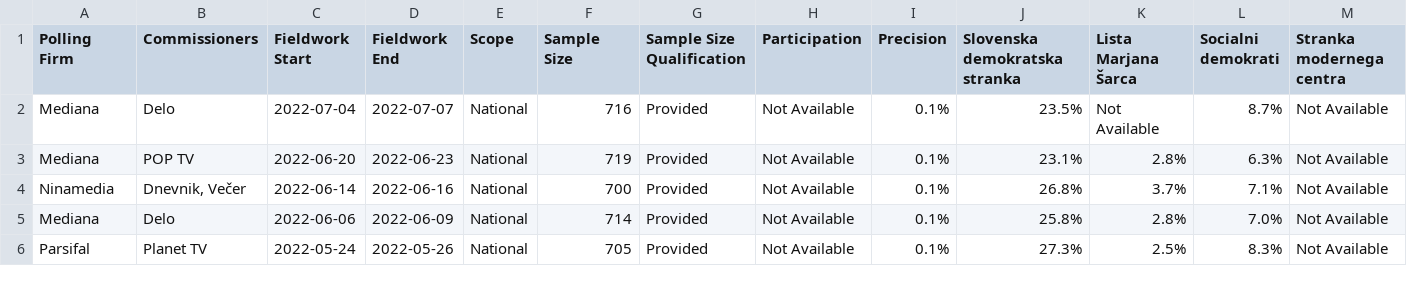
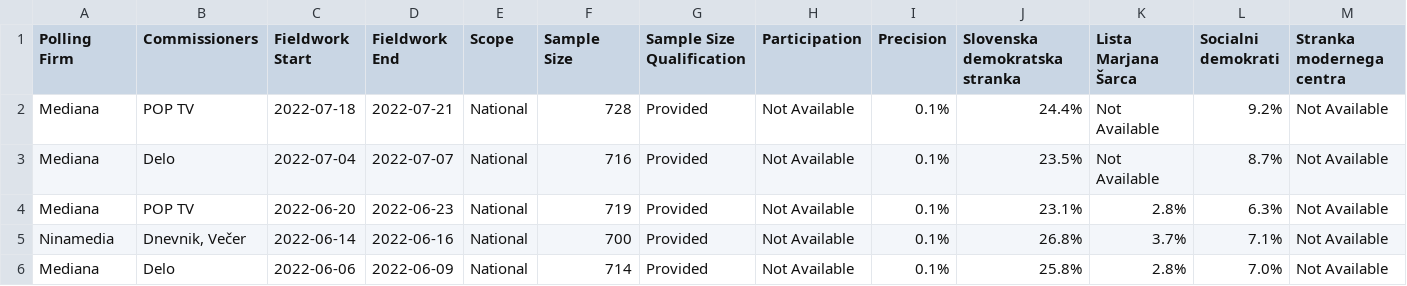
Before and after one commit to michalskop/europeelects, a CSV file: data_original/si.csv, drawn as a sheet; only a part is shown; the shorter side is filled out with more unchanged rows; rows hold the shown columns only; the diff names each change by its address in the sheet, - before the commit and + after, or states it on an @@ line.

```diff
--- a/data_original/si.csv
+++ b/data_original/si.csv
+row 2: Mediana | POP TV | 2022-07-18 | 2022-07-21 | National | 728 | Provided | Not Available | 0.1% | 24.4% | Not Available | 9.2% | Not Available
```
Also changed, not shown: data_original/ee.csv, data_original/se.csv.
